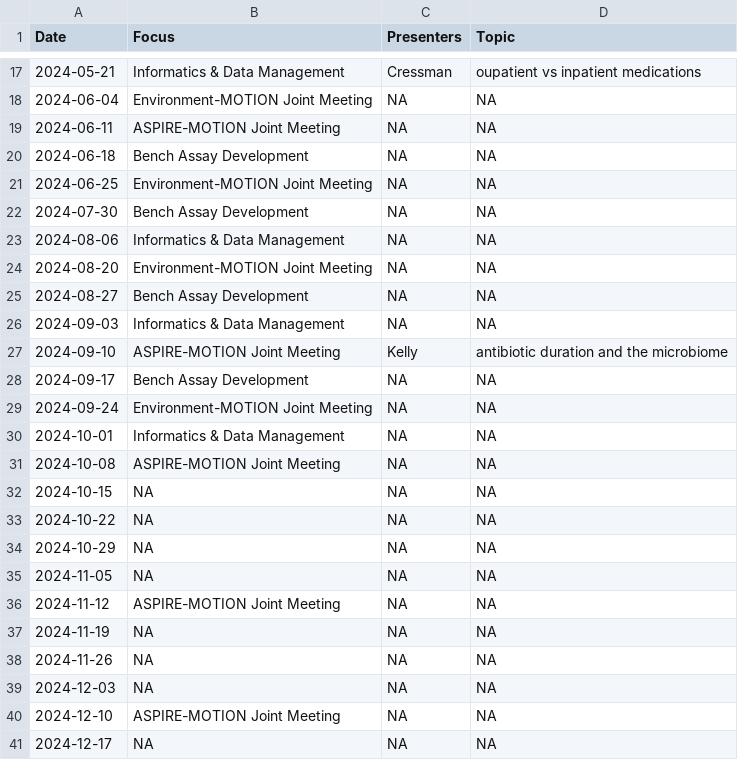
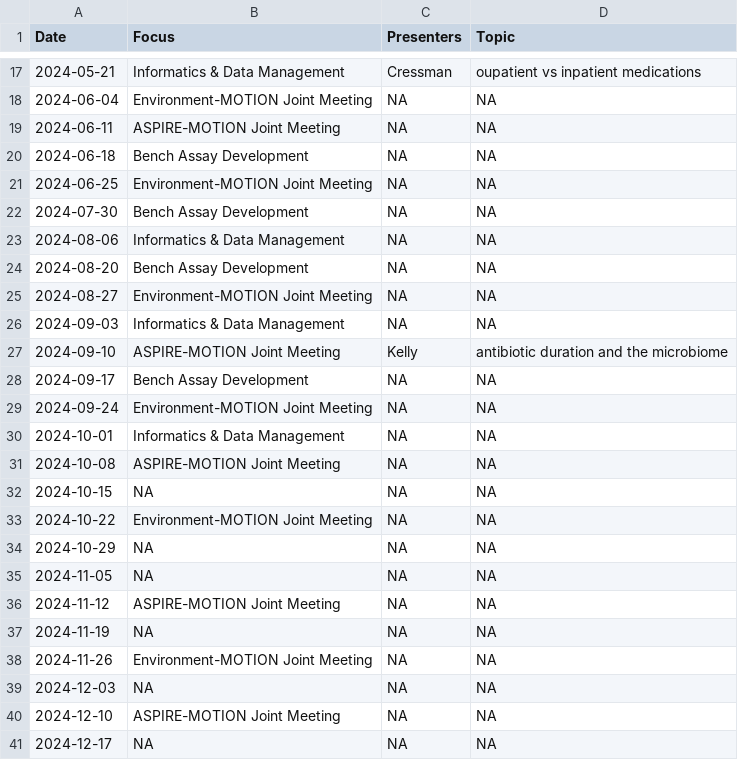
Before and after one commit to bjklab/motionlab-site, a CSV file: discussion_topics/motion_lab_schedule.csv, drawn as a sheet; only a part is shown, gaps mark what is left out.

Commit message:
Update motionlab site.

```diff
--- a/discussion_topics/motion_lab_schedule.csv
+++ b/discussion_topics/motion_lab_schedule.csv
@@ -23,4 +23,4 @@ Date,Focus,Presenters,Topic
 2024-08-06,Informatics & Data Management,NA,NA
-2024-08-20,Environment-MOTION Joint Meeting,NA,NA
-2024-08-27,Bench Assay Development,NA,NA
+2024-08-20,Bench Assay Development,NA,NA
+2024-08-27,Environment-MOTION Joint Meeting,NA,NA
 2024-09-03,Informatics & Data Management,NA,NA
@@ -32,3 +32,3 @@ Date,Focus,Presenters,Topic
 2024-10-15,NA,NA,NA
-2024-10-22,NA,NA,NA
+2024-10-22,Environment-MOTION Joint Meeting,NA,NA
 2024-10-29,NA,NA,NA
@@ -37,3 +37,3 @@ Date,Focus,Presenters,Topic
 2024-11-19,NA,NA,NA
-2024-11-26,NA,NA,NA
+2024-11-26,Environment-MOTION Joint Meeting,NA,NA
 2024-12-03,NA,NA,NA
```
Also changed, not shown: docs/discussion_topics/motion_lab_schedule.csv, 24 other files.
